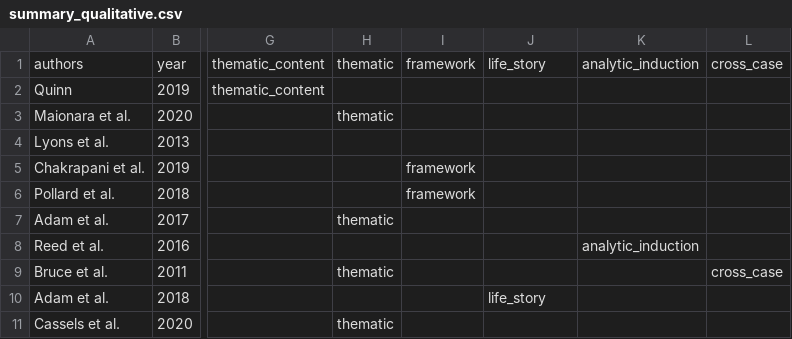
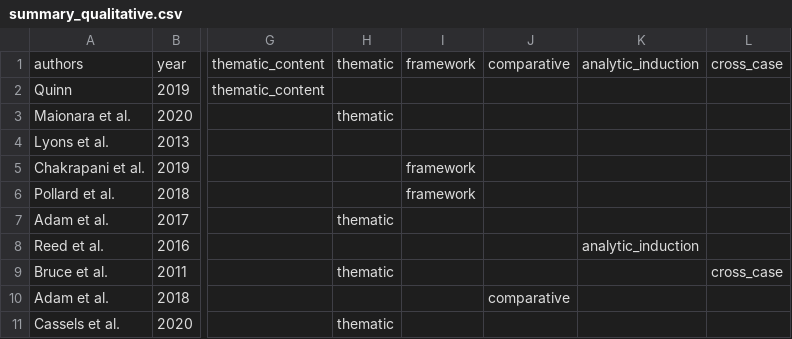
Before and after one commit to MaxenceOuafik/MSM-Syndemic-Scoping-Review, a CSV file: Data/summary_qualitative.csv, drawn as a sheet; only a part is shown, gaps mark what is left out; the diff names each change by its address in the sheet, - before the commit and + after, or states it on an @@ line.

Commit message:
Minor correction

```diff
--- a/Data/summary_qualitative.csv
+++ b/Data/summary_qualitative.csv
-J1: life_story
+J1: comparative
-J10: life_story
+J10: comparative
```
